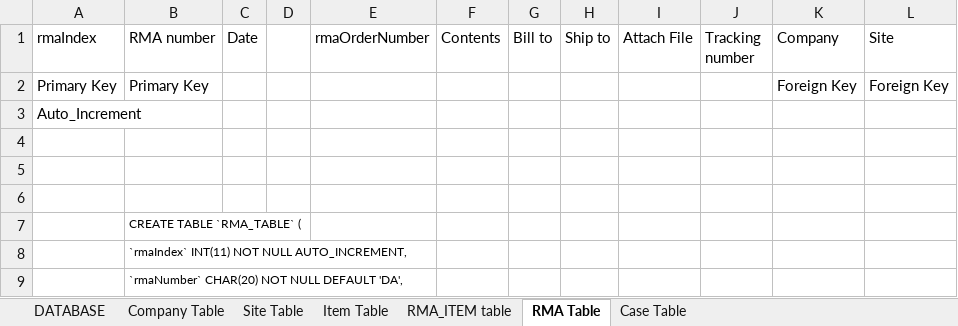
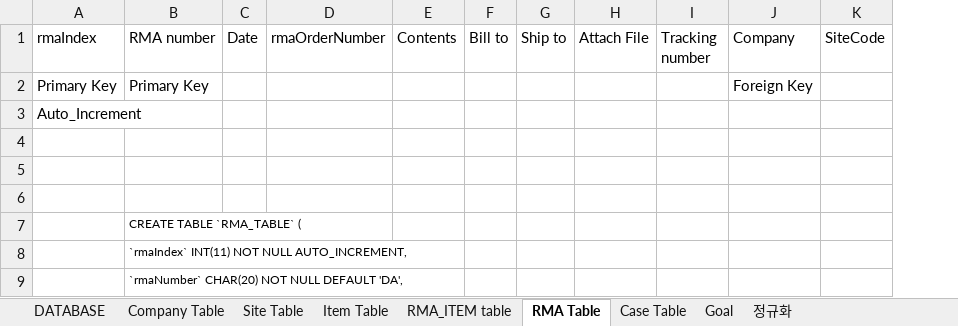
Before and after one commit to cluelin/MySQL_Server, an Excel workbook: src/Database Structure.xlsx, sheet RMA Table, drawn as a sheet; only a part is shown; values as stored, in another font and other column widths than the file's, no borders; removed rows and columns are numbered as before the commit, all else as after; the diff names each change by its address in the sheet, - before the commit and + after, or states it on an @@ line.

```diff
--- a/src/Database Structure.xlsx (sheet RMA Table)
+++ b/src/Database Structure.xlsx (sheet RMA Table)
+sheet tab: Goal
+sheet tab: 정규화
-column D, empty
-column L (Site), row 2: Foreign Key
+column K (SiteCode), empty
```
Also changed, not shown: sheet Site Table, sheet Company Table, bin/Database Structure.xlsx, 2 other files.
